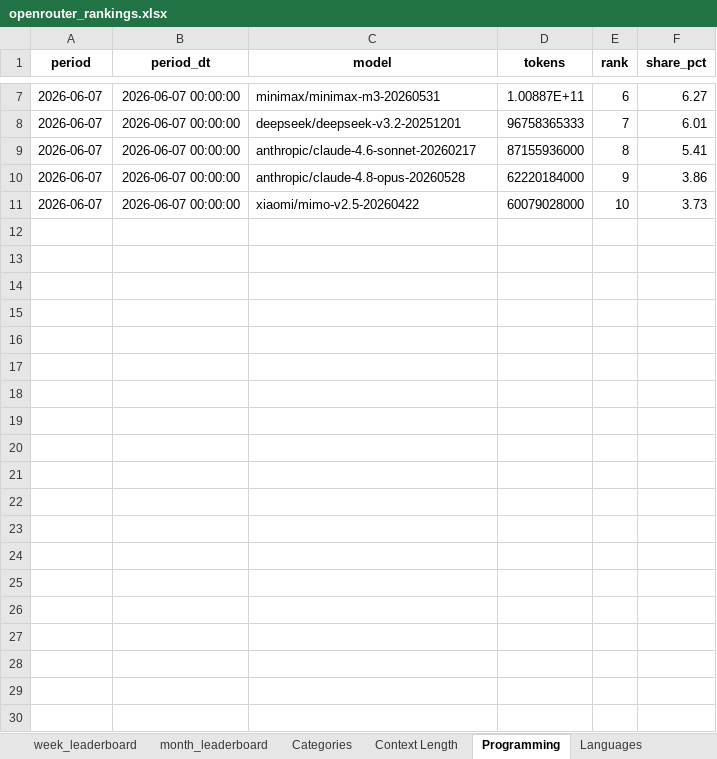
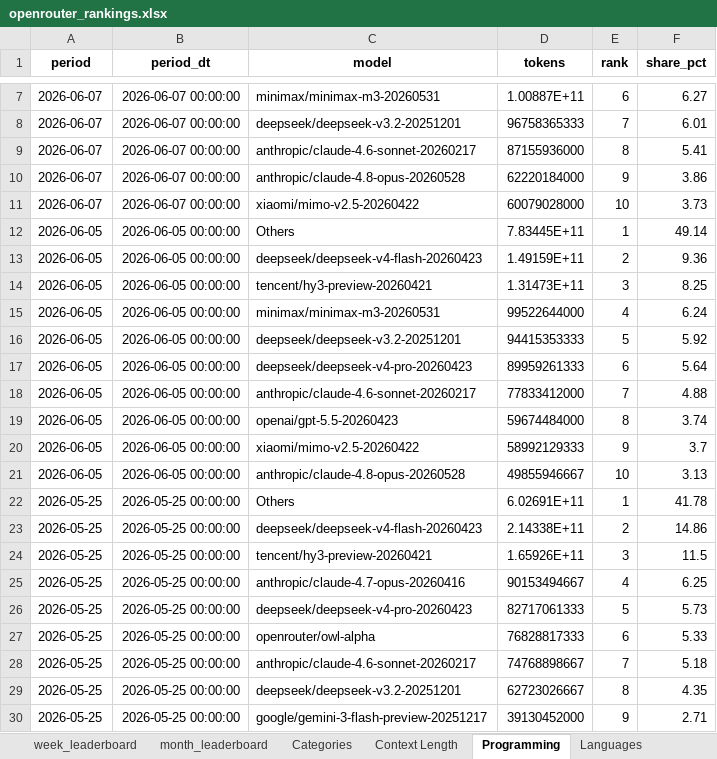
Before and after one commit to clover358/openclaw-analysis-system, an Excel workbook: data/processed/openrouter_rankings.xlsx, sheet Programming, drawn as a sheet; only a part is shown, gaps mark what is left out; values as stored, in another font and other column widths than the file's, no borders; the diff covers the shown part only; the diff names each change by its address in the sheet, - before the commit and + after, or states it on an @@ line.

```diff
--- a/data/processed/openrouter_rankings.xlsx (sheet Programming)
+++ b/data/processed/openrouter_rankings.xlsx (sheet Programming)
+row 12: 2026-06-05 | 2026-06-05 00:00:00 | Others | 7.83445E+11 | 1 | 49.14
+row 13: 2026-06-05 | 2026-06-05 00:00:00 | deepseek/deepseek-v4-flash-20260423 | 1.49159E+11 | 2 | 9.36
+row 14: 2026-06-05 | 2026-06-05 00:00:00 | tencent/hy3-preview-20260421 | 1.31473E+11 | 3 | 8.25
+row 15: 2026-06-05 | 2026-06-05 00:00:00 | minimax/minimax-m3-20260531 | 99522644000 | 4 | 6.24
+row 16: 2026-06-05 | 2026-06-05 00:00:00 | deepseek/deepseek-v3.2-20251201 | 94415353333 | 5 | 5.92
+row 17: 2026-06-05 | 2026-06-05 00:00:00 | deepseek/deepseek-v4-pro-20260423 | 89959261333 | 6 | 5.64
+row 18: 2026-06-05 | 2026-06-05 00:00:00 | anthropic/claude-4.6-sonnet-20260217 | 77833412000 | 7 | 4.88
+row 19: 2026-06-05 | 2026-06-05 00:00:00 | openai/gpt-5.5-20260423 | 59674484000 | 8 | 3.74
+row 20: 2026-06-05 | 2026-06-05 00:00:00 | xiaomi/mimo-v2.5-20260422 | 58992129333 | 9 | 3.7
+row 21: 2026-06-05 | 2026-06-05 00:00:00 | anthropic/claude-4.8-opus-20260528 | 49855946667 | 10 | 3.13
+row 22: 2026-05-25 | 2026-05-25 00:00:00 | Others | 6.02691E+11 | 1 | 41.78
+row 23: 2026-05-25 | 2026-05-25 00:00:00 | deepseek/deepseek-v4-flash-20260423 | 2.14338E+11 | 2 | 14.86
+row 24: 2026-05-25 | 2026-05-25 00:00:00 | tencent/hy3-preview-20260421 | 1.65926E+11 | 3 | 11.5
+row 25: 2026-05-25 | 2026-05-25 00:00:00 | anthropic/claude-4.7-opus-20260416 | 90153494667 | 4 | 6.25
+row 26: 2026-05-25 | 2026-05-25 00:00:00 | deepseek/deepseek-v4-pro-20260423 | 82717061333 | 5 | 5.73
+row 27: 2026-05-25 | 2026-05-25 00:00:00 | openrouter/owl-alpha | 76828817333 | 6 | 5.33
+row 28: 2026-05-25 | 2026-05-25 00:00:00 | anthropic/claude-4.6-sonnet-20260217 | 74768898667 | 7 | 5.18
+row 29: 2026-05-25 | 2026-05-25 00:00:00 | deepseek/deepseek-v3.2-20251201 | 62723026667 | 8 | 4.35
+row 30: 2026-05-25 | 2026-05-25 00:00:00 | google/gemini-3-flash-preview-20251217 | 39130452000 | 9 | 2.71
```
Also changed, not shown: 11 added rows elsewhere in this sheet, sheet Top Model, sheet Categories, sheet Context Length, sheet Market Share, sheet Top Apps_month, sheet Top Apps_week, 1 more sheet, 31 other files.
